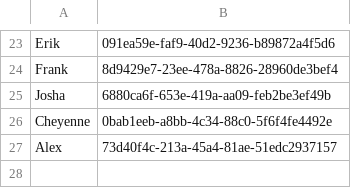
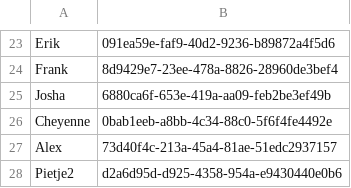
Before and after one commit to EvaHuisman/stunning-cashew, a CSV file: personenbeheer.csv, drawn as a sheet; only a part is shown, gaps mark what is left out.

Commit message:
Update CSV personenbeheer.csv

```diff
--- a/personenbeheer.csv
+++ b/personenbeheer.csv
@@ -27 +27,2 @@ Cheyenne,0bab1eeb-a8bb-4c34-88c0-5f6f4fe4492e
 Alex,73d40f4c-213a-45a4-81ae-51edc2937157
+Pietje2,d2a6d95d-d925-4358-954a-e9430440e0b6
```
